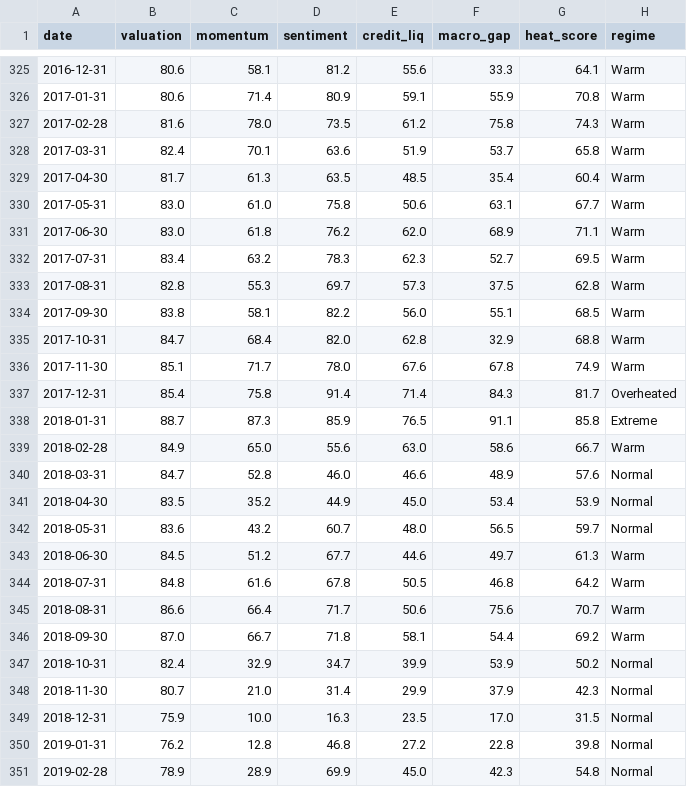
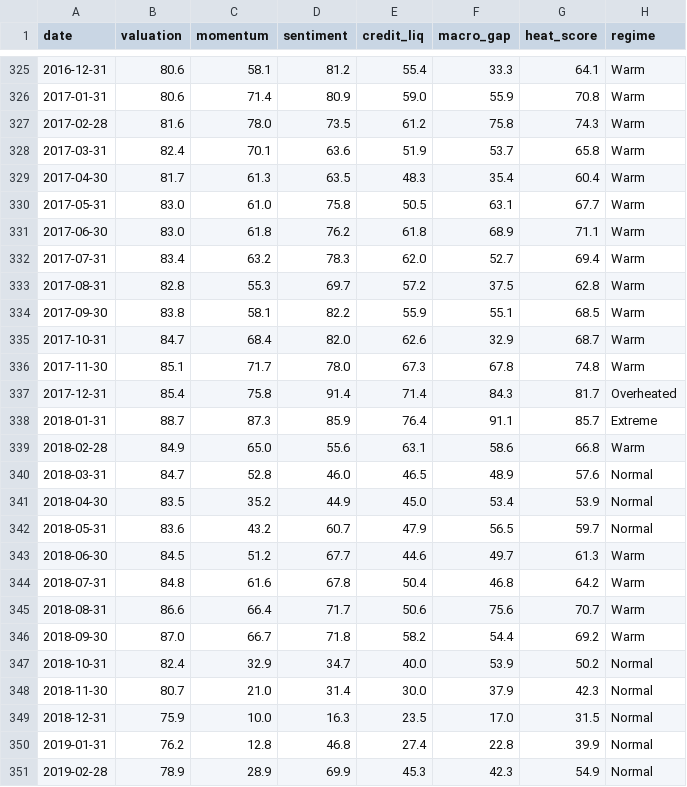
Before and after one commit to berset88/market-heat-fragility-score, a CSV file: data/heat_score_history.csv, drawn as a sheet; only a part is shown, gaps mark what is left out; the diff covers the shown part only.

```diff
--- a/data/heat_score_history.csv
+++ b/data/heat_score_history.csv
@@ -325,27 +325,27 @@ date,valuation,momentum,sentiment,credit_liq,macro_gap,heat_score,regime
-2016-12-31,80.6,58.1,81.2,55.6,33.3,64.1,Warm
-2017-01-31,80.6,71.4,80.9,59.1,55.9,70.8,Warm
+2016-12-31,80.6,58.1,81.2,55.4,33.3,64.1,Warm
+2017-01-31,80.6,71.4,80.9,59.0,55.9,70.8,Warm
 2017-02-28,81.6,78.0,73.5,61.2,75.8,74.3,Warm
 2017-03-31,82.4,70.1,63.6,51.9,53.7,65.8,Warm
-2017-04-30,81.7,61.3,63.5,48.5,35.4,60.4,Warm
-2017-05-31,83.0,61.0,75.8,50.6,63.1,67.7,Warm
-2017-06-30,83.0,61.8,76.2,62.0,68.9,71.1,Warm
-2017-07-31,83.4,63.2,78.3,62.3,52.7,69.5,Warm
-2017-08-31,82.8,55.3,69.7,57.3,37.5,62.8,Warm
-2017-09-30,83.8,58.1,82.2,56.0,55.1,68.5,Warm
-2017-10-31,84.7,68.4,82.0,62.8,32.9,68.8,Warm
-2017-11-30,85.1,71.7,78.0,67.6,67.8,74.9,Warm
+2017-04-30,81.7,61.3,63.5,48.3,35.4,60.4,Warm
+2017-05-31,83.0,61.0,75.8,50.5,63.1,67.7,Warm
+2017-06-30,83.0,61.8,76.2,61.8,68.9,71.1,Warm
+2017-07-31,83.4,63.2,78.3,62.0,52.7,69.4,Warm
+2017-08-31,82.8,55.3,69.7,57.2,37.5,62.8,Warm
+2017-09-30,83.8,58.1,82.2,55.9,55.1,68.5,Warm
+2017-10-31,84.7,68.4,82.0,62.6,32.9,68.7,Warm
+2017-11-30,85.1,71.7,78.0,67.3,67.8,74.8,Warm
 2017-12-31,85.4,75.8,91.4,71.4,84.3,81.7,Overheated
-2018-01-31,88.7,87.3,85.9,76.5,91.1,85.8,Extreme
-2018-02-28,84.9,65.0,55.6,63.0,58.6,66.7,Warm
-2018-03-31,84.7,52.8,46.0,46.6,48.9,57.6,Normal
+2018-01-31,88.7,87.3,85.9,76.4,91.1,85.7,Extreme
+2018-02-28,84.9,65.0,55.6,63.1,58.6,66.8,Warm
+2018-03-31,84.7,52.8,46.0,46.5,48.9,57.6,Normal
 2018-04-30,83.5,35.2,44.9,45.0,53.4,53.9,Normal
-2018-05-31,83.6,43.2,60.7,48.0,56.5,59.7,Normal
+2018-05-31,83.6,43.2,60.7,47.9,56.5,59.7,Normal
 2018-06-30,84.5,51.2,67.7,44.6,49.7,61.3,Warm
-2018-07-31,84.8,61.6,67.8,50.5,46.8,64.2,Warm
+2018-07-31,84.8,61.6,67.8,50.4,46.8,64.2,Warm
 2018-08-31,86.6,66.4,71.7,50.6,75.6,70.7,Warm
-2018-09-30,87.0,66.7,71.8,58.1,54.4,69.2,Warm
-2018-10-31,82.4,32.9,34.7,39.9,53.9,50.2,Normal
-2018-11-30,80.7,21.0,31.4,29.9,37.9,42.3,Normal
+2018-09-30,87.0,66.7,71.8,58.2,54.4,69.2,Warm
+2018-10-31,82.4,32.9,34.7,40.0,53.9,50.2,Normal
+2018-11-30,80.7,21.0,31.4,30.0,37.9,42.3,Normal
 2018-12-31,75.9,10.0,16.3,23.5,17.0,31.5,Normal
-2019-01-31,76.2,12.8,46.8,27.2,22.8,39.8,Normal
-2019-02-28,78.9,28.9,69.9,45.0,42.3,54.8,Normal
+2019-01-31,76.2,12.8,46.8,27.4,22.8,39.9,Normal
+2019-02-28,78.9,28.9,69.9,45.3,42.3,54.9,Normal
```
Also changed, not shown: 1 added row and 148 edited cells elsewhere in this file, data/cape.csv, data/fred_daily_master.csv, 5 other files.
